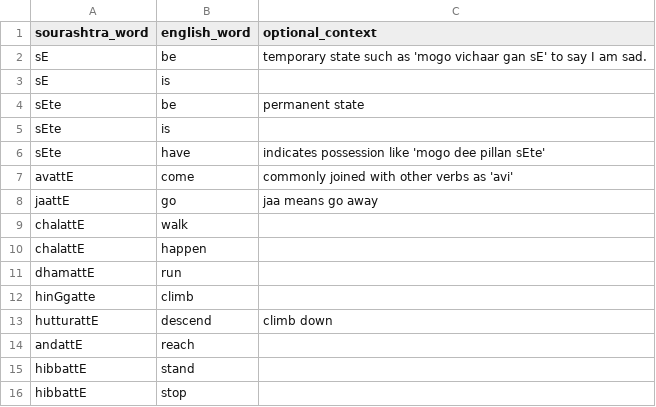
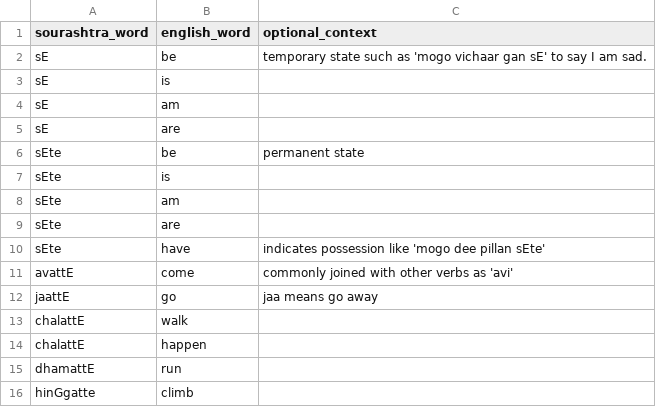
Before and after one commit to pepe454/joman-dictionary, a CSV file: words/Verbs.csv, drawn as a sheet; only a part is shown; the shorter side is filled out with more unchanged rows; the diff names each change by its address in the sheet, - before the commit and + after, or states it on an @@ line.

```diff
--- a/words/Verbs.csv
+++ b/words/Verbs.csv
+row 4: sE | am
+row 5: sE | are
+row 8: sEte | am
+row 9: sEte | are
```
Also changed, not shown: sentences/Greeting-Phrases.csv, words/People.csv, 2 other files.
